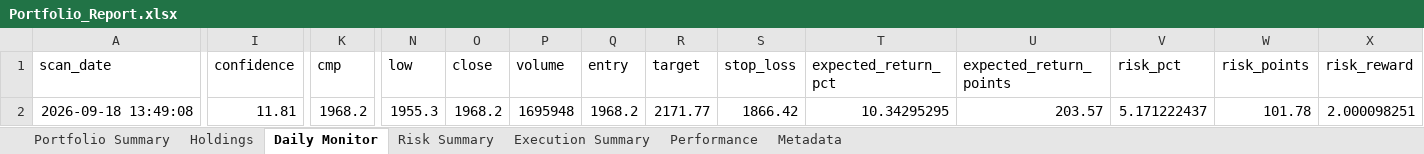
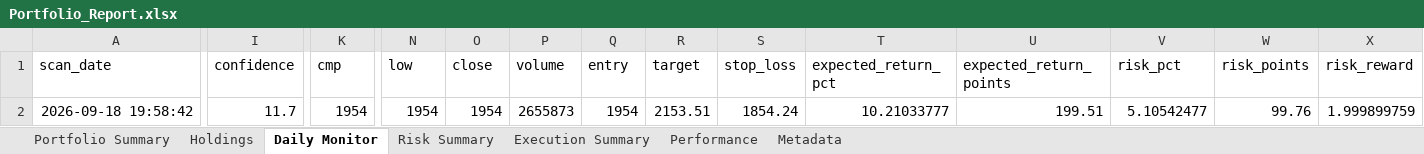
Before and after one commit to PavanSaiNekkala/Scanner, an Excel workbook: scanner_monitor/reports/latest/Portfolio_Report.xlsx, sheet Daily Monitor, drawn as a sheet; only a part is shown, gaps mark what is left out; values as stored, in another font and other column widths than the file's, no borders; the diff covers the shown part only; the diff names each change by its address in the sheet, - before the commit and + after, or states it on an @@ line.

```diff
--- a/scanner_monitor/reports/latest/Portfolio_Report.xlsx (sheet Daily Monitor)
+++ b/scanner_monitor/reports/latest/Portfolio_Report.xlsx (sheet Daily Monitor)
-A2 (scan_date): 2026-09-18 13:49:08
+A2 (scan_date): 2026-09-18 19:58:42
-I2 (confidence): 11.81
+I2 (confidence): 11.7
-K2 (cmp): 1968.2
+K2 (cmp): 1954
-N2 (low): 1955.3
+N2 (low): 1954
-O2 (close): 1968.2
+O2 (close): 1954
-P2 (volume): 1695948
+P2 (volume): 2655873
-Q2 (entry): 1968.2
+Q2 (entry): 1954
-R2 (target): 2171.77
+R2 (target): 2153.51
-S2 (stop_loss): 1866.42
+S2 (stop_loss): 1854.24
-T2 (expected_return_pct): 10.34295295
+T2 (expected_return_pct): 10.21033777
-U2 (expected_return_points): 203.57
+U2 (expected_return_points): 199.51
-V2 (risk_pct): 5.171222437
+V2 (risk_pct): 5.10542477
-W2 (risk_points): 101.78
+W2 (risk_points): 99.76
-X2 (risk_reward): 2.000098251
+X2 (risk_reward): 1.999899759
```
Also changed, not shown: 2 edited cells elsewhere in this sheet, sheet Holdings, sheet Risk Summary, sheet Metadata, 14 other files.
